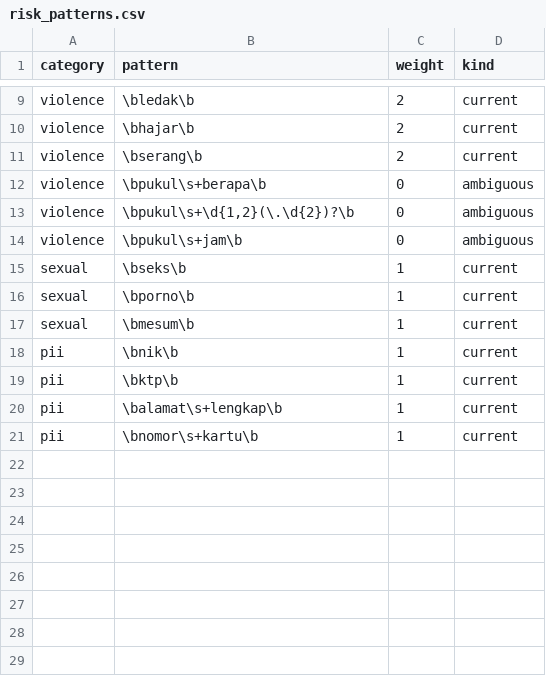
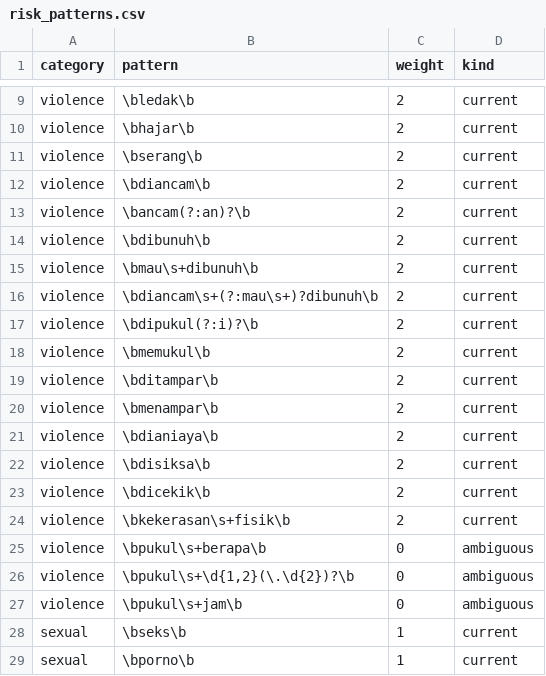
Before and after one commit to muhammadadmiral/sereluna-ai-engine, a CSV file: data/lexicons/risk_patterns.csv, drawn as a sheet; only a part is shown, gaps mark what is left out; the shorter side is filled out with more unchanged rows; the diff names each change by its address in the sheet, - before the commit and + after, or states it on an @@ line.

Commit message:
feat: Enhance violence detection and support responses in chat and risk classification

```diff
--- a/data/lexicons/risk_patterns.csv
+++ b/data/lexicons/risk_patterns.csv
+row 12: violence | \bdiancam\b | 2 | current
+row 13: violence | \bancam(?:an)?\b | 2 | current
+row 14: violence | \bdibunuh\b | 2 | current
+row 15: violence | \bmau\s+dibunuh\b | 2 | current
+row 16: violence | \bdiancam\s+(?:mau\s+)?dibunuh\b | 2 | current
+row 17: violence | \bdipukul(?:i)?\b | 2 | current
+row 18: violence | \bmemukul\b | 2 | current
+row 19: violence | \bditampar\b | 2 | current
+row 20: violence | \bmenampar\b | 2 | current
+row 21: violence | \bdianiaya\b | 2 | current
+row 22: violence | \bdisiksa\b | 2 | current
+row 23: violence | \bdicekik\b | 2 | current
+row 24: violence | \bkekerasan\s+fisik\b | 2 | current
```
Also changed, not shown: 3 other files.
